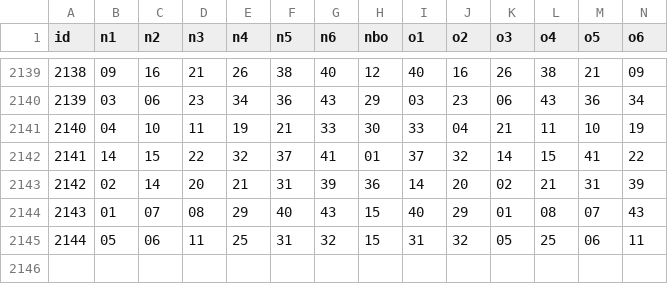
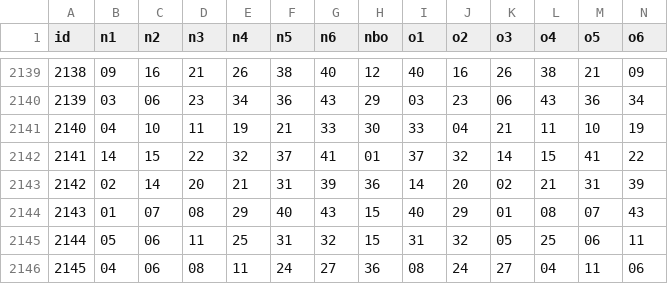
Before and after one commit to jac297571-wq/jacainiao, a CSV file: japan/data/loto6.csv, drawn as a sheet; only a part is shown, gaps mark what is left out; rows hold the shown columns only; the diff names each change by its address in the sheet, - before the commit and + after, or states it on an @@ line.

```diff
--- a/japan/data/loto6.csv
+++ b/japan/data/loto6.csv
+row 2146: 2145 | 04 | 06 | 08 | 11 | 24 | 27 | 36 | 08 | 24 | 27 | 04 | 11 | 06
```
Also changed, not shown: 2 other files.
